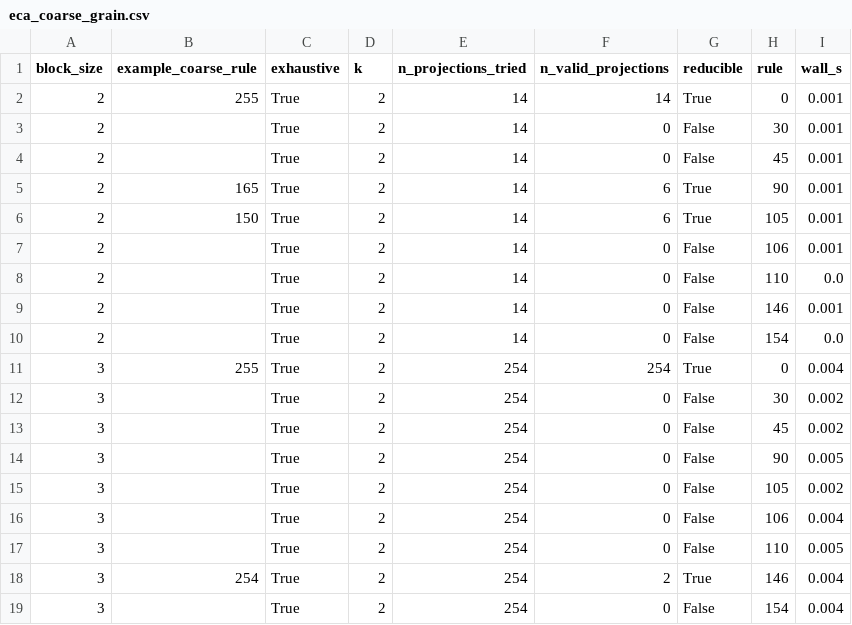
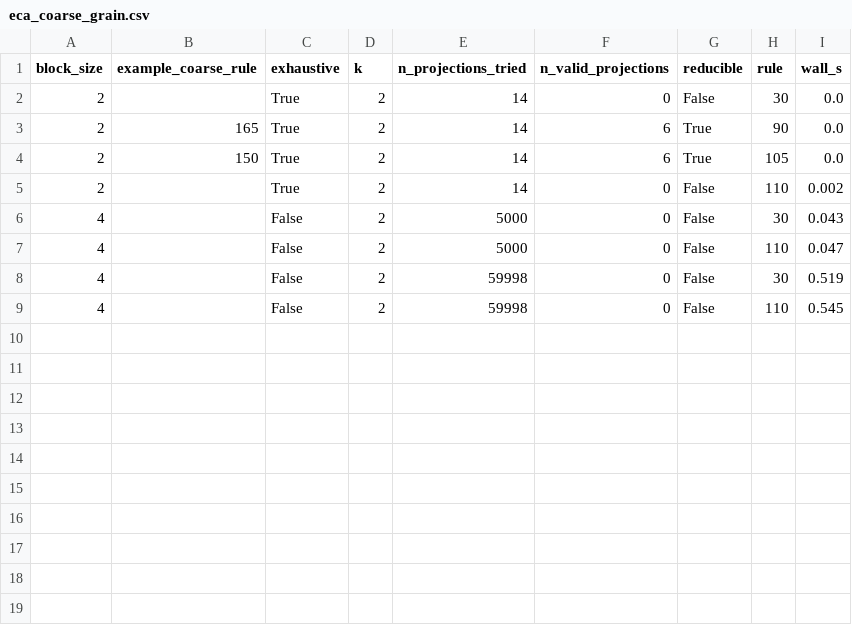
Before and after one commit to TEJASKUMAR-REDDY-J/neural-surrogates-dynsys, a CSV file: all-spikes/00-replications/results/r1/eca_coarse_grain.csv, drawn as a sheet.

```diff
--- a/all-spikes/00-replications/results/r1/eca_coarse_grain.csv
+++ b/all-spikes/00-replications/results/r1/eca_coarse_grain.csv
@@ -1,19 +1,9 @@
 block_size,example_coarse_rule,exhaustive,k,n_projections_tried,n_valid_projections,reducible,rule,wall_s
-2,255,True,2,14,14,True,0,0.001
-2,,True,2,14,0,False,30,0.001
-2,,True,2,14,0,False,45,0.001
-2,165,True,2,14,6,True,90,0.001
-2,150,True,2,14,6,True,105,0.001
-2,,True,2,14,0,False,106,0.001
-2,,True,2,14,0,False,110,0.0
-2,,True,2,14,0,False,146,0.001
-2,,True,2,14,0,False,154,0.0
-3,255,True,2,254,254,True,0,0.004
-3,,True,2,254,0,False,30,0.002
-3,,True,2,254,0,False,45,0.002
-3,,True,2,254,0,False,90,0.005
-3,,True,2,254,0,False,105,0.002
-3,,True,2,254,0,False,106,0.004
-3,,True,2,254,0,False,110,0.005
-3,254,True,2,254,2,True,146,0.004
-3,,True,2,254,0,False,154,0.004
+2,,True,2,14,0,False,30,0.0
+2,165,True,2,14,6,True,90,0.0
+2,150,True,2,14,6,True,105,0.0
+2,,True,2,14,0,False,110,0.002
+4,,False,2,5000,0,False,30,0.043
+4,,False,2,5000,0,False,110,0.047
+4,,False,2,59998,0,False,30,0.519
+4,,False,2,59998,0,False,110,0.545
```
Also changed, not shown: 20 other files.
